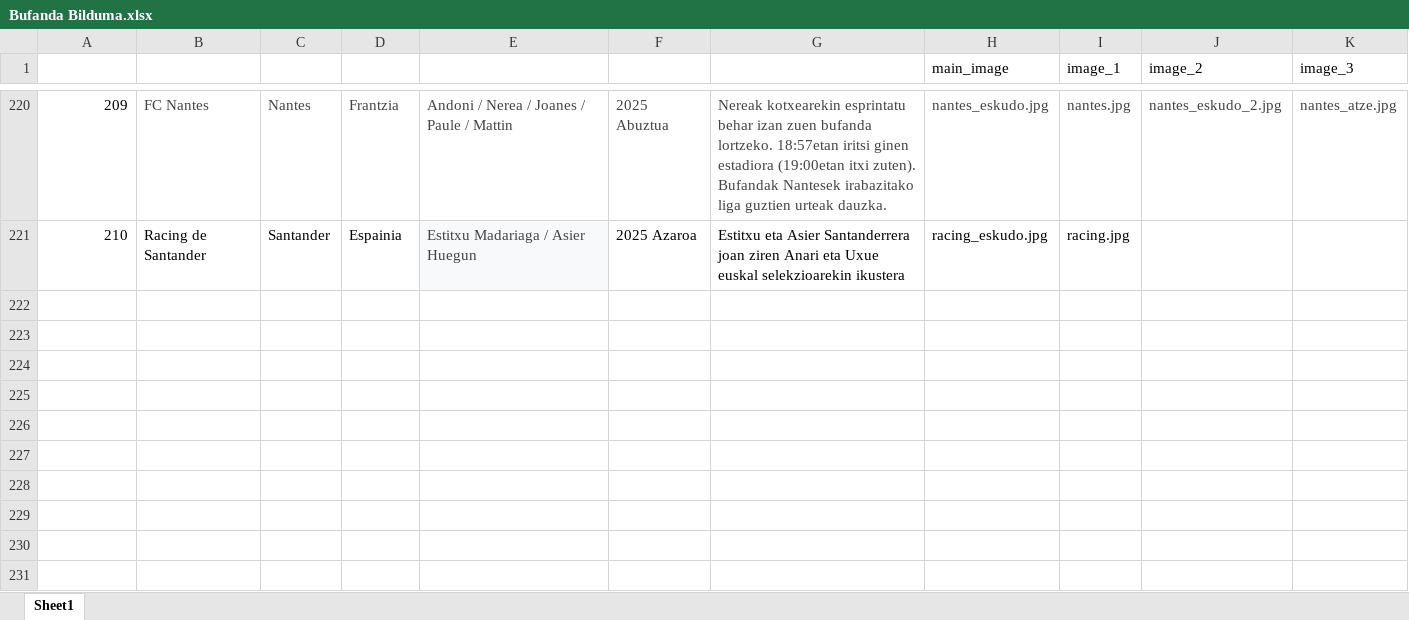
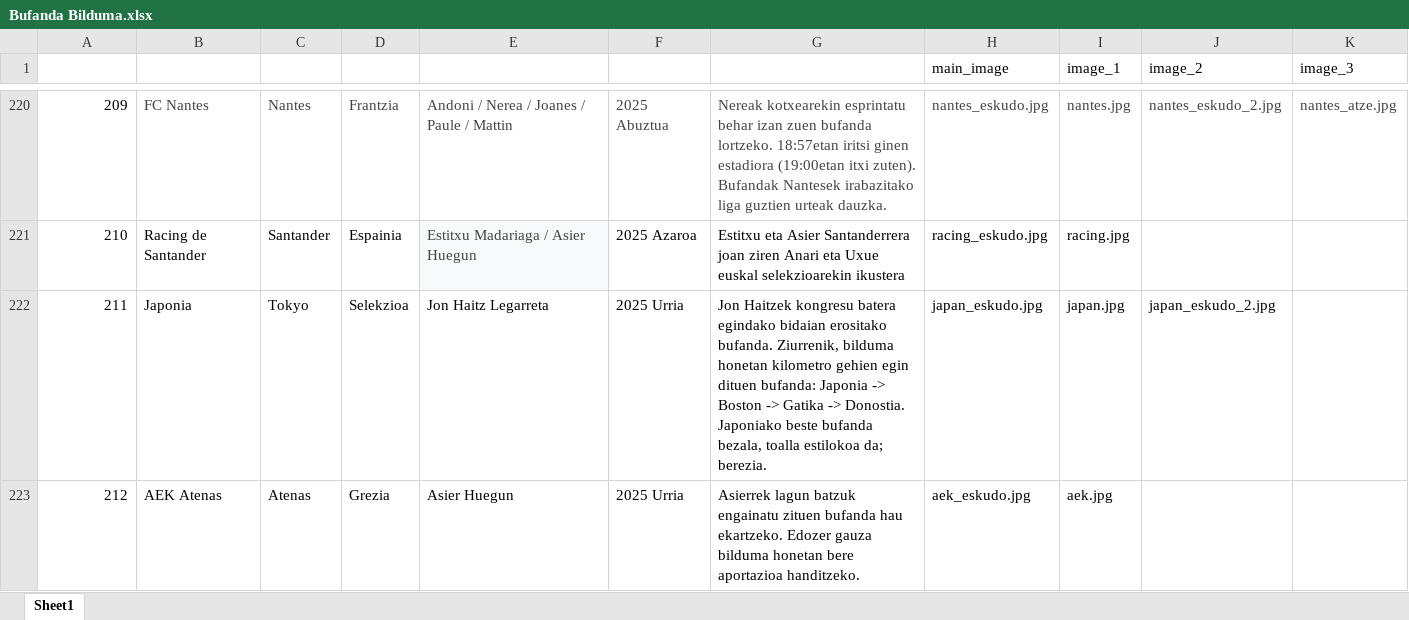
Before and after one commit to andmujika/bufandaweb, an Excel workbook: Bufanda Bilduma.xlsx, sheet Sheet1, drawn as a sheet; only a part is shown, gaps mark what is left out; values as stored, in another font and other column widths than the file's, no borders; table styles not drawn; the diff names each change by its address in the sheet, - before the commit and + after, or states it on an @@ line.

Commit message:
AEK and Japan added.

```diff
--- a/Bufanda Bilduma.xlsx (sheet Sheet1)
+++ b/Bufanda Bilduma.xlsx (sheet Sheet1)
+row 222: 211 | Japonia | Tokyo | Selekzioa | Jon Haitz Legarreta | 2025 Urria | Jon Haitzek kongresu batera egindako bidaian erositako bufanda. Ziurrenik, bilduma honetan kilometro gehien egin dituen bufanda: Japonia -> Boston -> Gatika -> Donostia. Japoniako beste bufanda bezala, toalla estilokoa da; berezia. | japan_eskudo.jpg | japan.jpg | japan_eskudo_2.jpg
+row 223: 212 | AEK Atenas | Atenas | Grezia | Asier Huegun | 2025 Urria | Asierrek lagun batzuk engainatu zituen bufanda hau ekartzeko. Edozer gauza bilduma honetan bere aportazioa handitzeko. | aek_eskudo.jpg | aek.jpg
```
Also changed, not shown: 6 other files.
